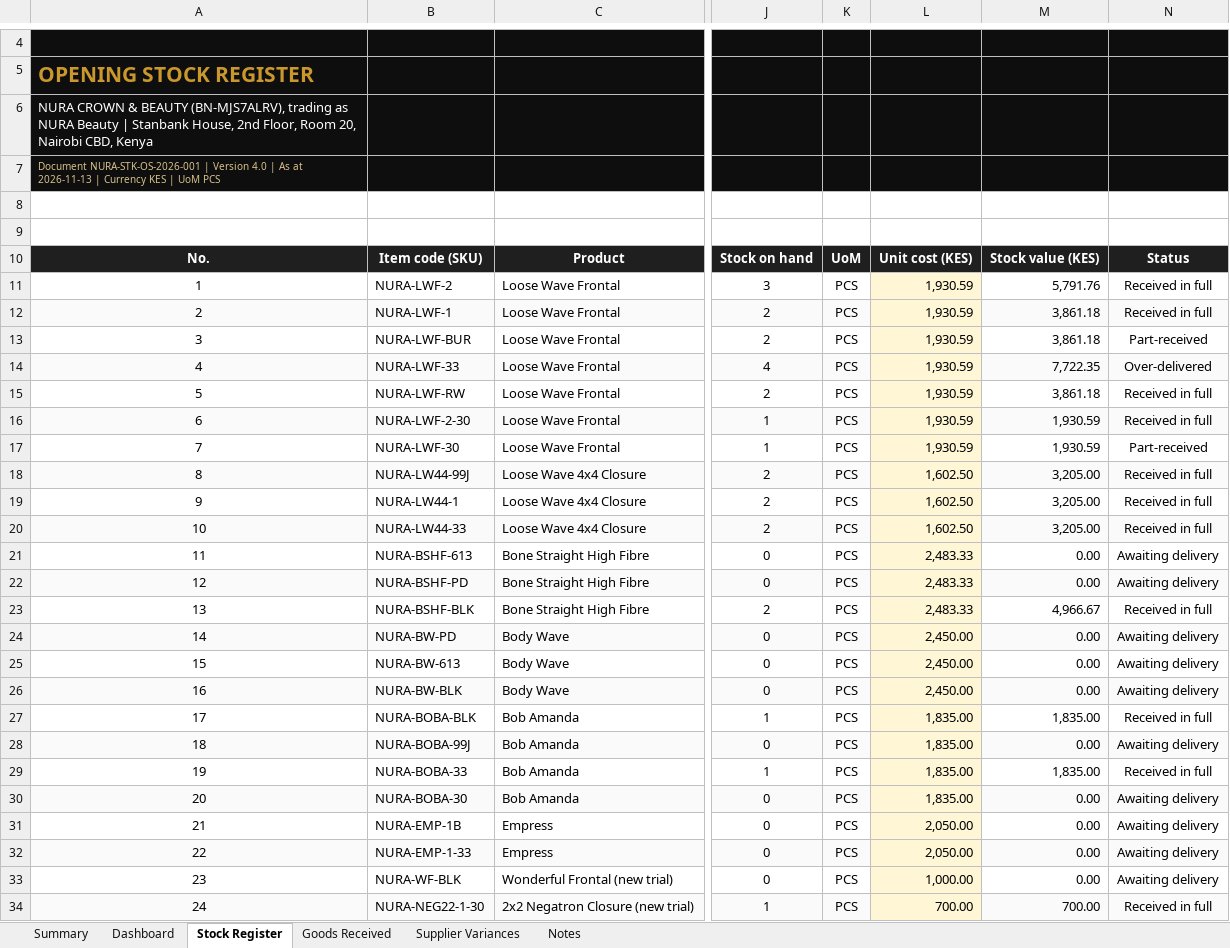
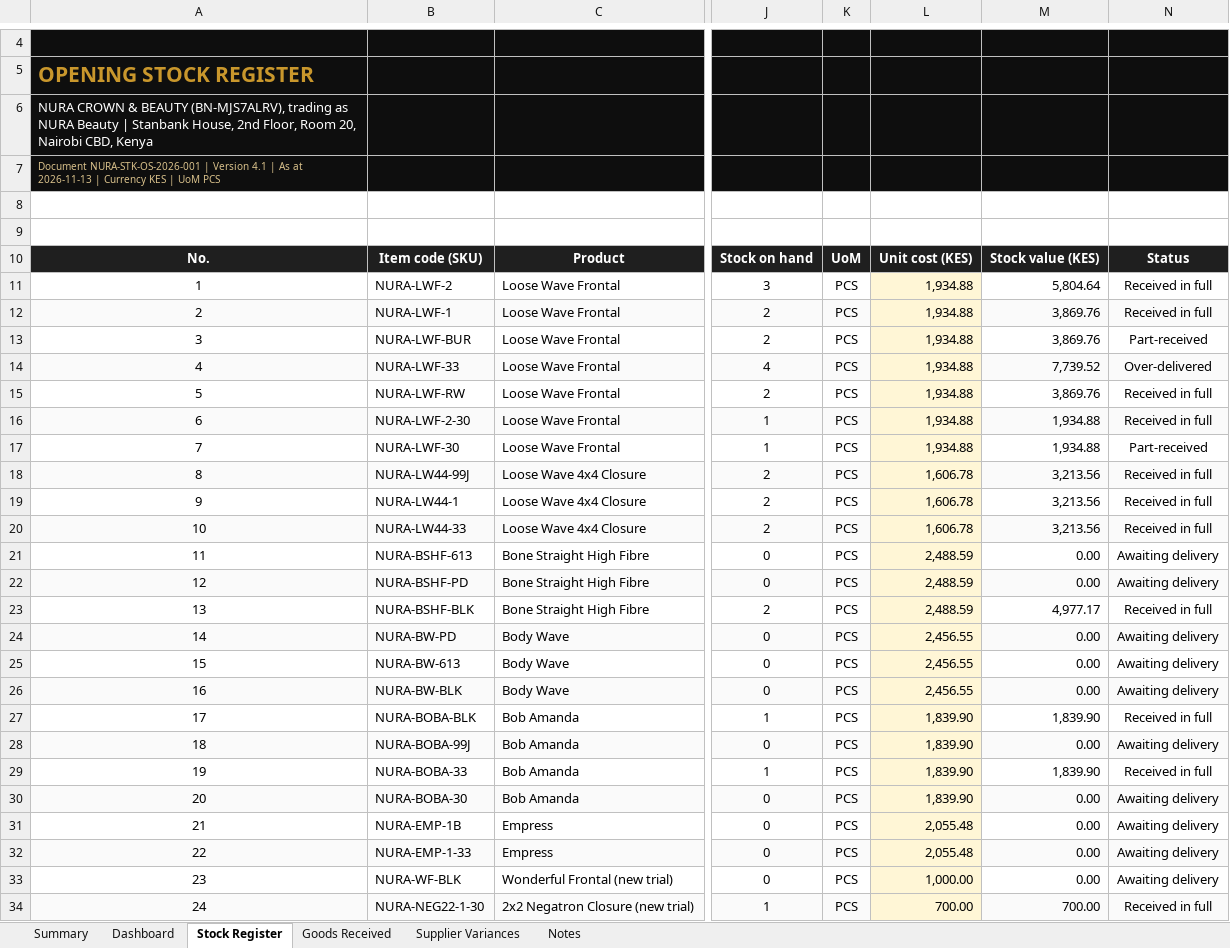
Before and after one commit to moselanto/NURA_STOCKS, an Excel workbook: data/NURA-Beauty-Opening-Stock-Register-2026-11-13.xlsx, sheet Stock Register, drawn as a sheet; only a part is shown, gaps mark what is left out; values as stored, in another font and other column widths than the file's, no borders; charts and pictures and conditional formats not drawn; the diff covers the shown part only; the diff names each change by its address in the sheet, - before the commit and + after, or states it on an @@ line.

Commit message:
Register v4.1: KES 200 materials transport added as a shared main-batch cost (total KES 85,375); CSV, md, HANDOVER, README and plugin opening buying prices updated

```diff
--- a/data/NURA-Beauty-Opening-Stock-Register-2026-11-13.xlsx (sheet Stock Register)
+++ b/data/NURA-Beauty-Opening-Stock-Register-2026-11-13.xlsx (sheet Stock Register)
-A7: …| Version 4.0 | As…
+A7: …| Version 4.1 | As…
-L11:L17: 1,930.59
+L11:L17: 1,934.88
-M11: 5,791.76
+M11: 5,804.64
-M12:M13: 3,861.18
+M12:M13: 3,869.76
-M14: 7,722.35
+M14: 7,739.52
-M15: 3,861.18
+M15: 3,869.76
-M16:M17: 1,930.59
+M16:M17: 1,934.88
-L18:L20: 1,602.50
+L18:L20: 1,606.78
-M18:M20: 3,205.00
+M18:M20: 3,213.56
-L21:L23: 2,483.33
+L21:L23: 2,488.59
-M23: 4,966.67
+M23: 4,977.17
-L24:L26: 2,450.00
+L24:L26: 2,456.55
-L27:L30: 1,835.00
+L27:L30: 1,839.90
-M27: 1,835.00
+M27: 1,839.90
-M29: 1,835.00
+M29: 1,839.90
-L31:L32: 2,050.00
+L31:L32: 2,055.48
```
Also changed, not shown: 1 edited cell elsewhere in this sheet, sheet Goods Received, sheet Dashboard, sheet Summary, sheet Supplier Variances, sheet Notes, formulas that keep their value, charts or pictures, 6 other files.
